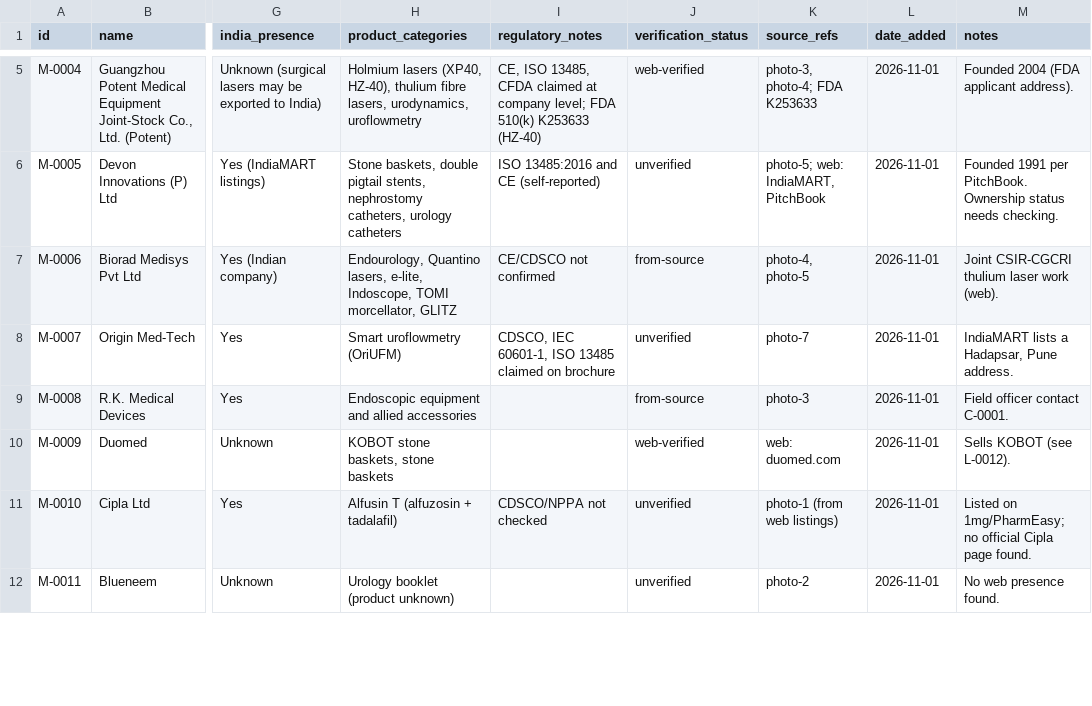
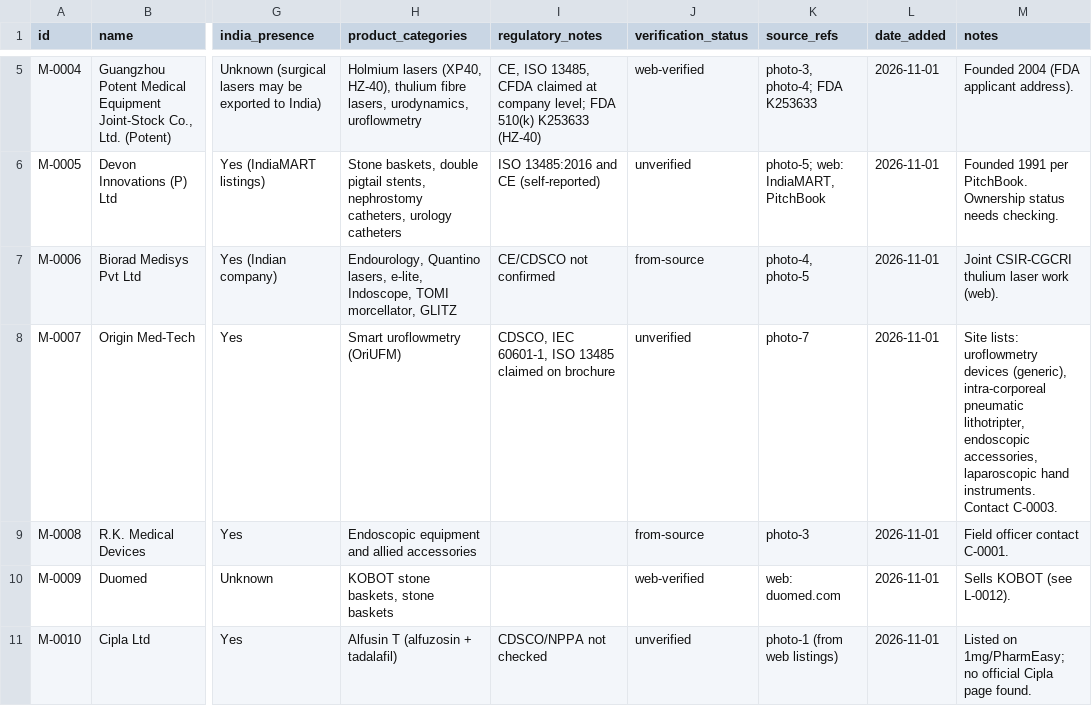
Before and after one commit to Dr-VarunAgarwal/varunagarwal, a CSV file: urology-library/manufacturers.csv, drawn as a sheet; only a part is shown, gaps mark what is left out; the shorter side is filled out with more unchanged rows; the diff names each change by its address in the sheet, - before the commit and + after, or states it on an @@ line.

```diff
--- a/urology-library/manufacturers.csv
+++ b/urology-library/manufacturers.csv
-M8 (notes): IndiaMART lists a Hadapsar, Pune address.
+M8 (notes): Site lists: uroflowmetry devices (generic), intra-corporeal pneumatic lithotripter, endoscopic accessories, laparoscopic hand instruments. Contact C-0003.
```
Also changed, not shown: urology-library/library.csv.
